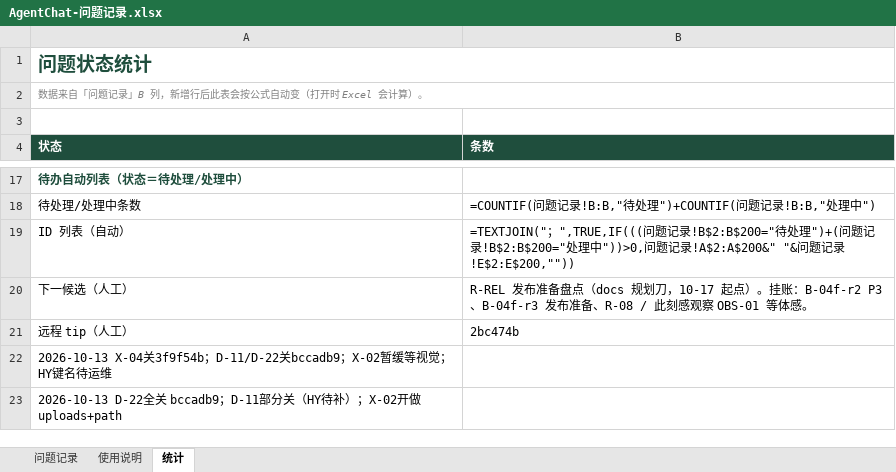
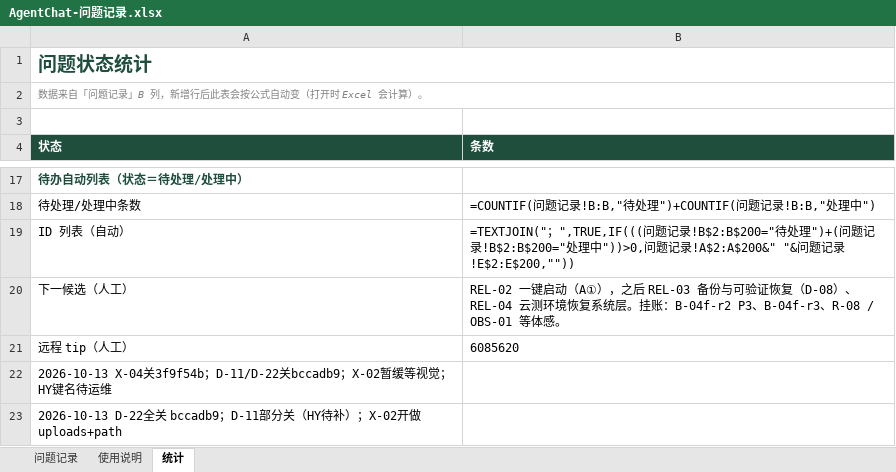
Before and after one commit to 2020638630/agent-chat, an Excel workbook: docs/product/AgentChat-问题记录.xlsx, sheet 统计, drawn as a sheet; only a part is shown, gaps mark what is left out; values as stored, in another font and other column widths than the file's, no borders; formulas without a stored value are shown as written; charts and pictures not drawn; the diff names each change by its address in the sheet, - before the commit and + after, or states it on an @@ line.

```diff
--- a/docs/product/AgentChat-问题记录.xlsx (sheet 统计)
+++ b/docs/product/AgentChat-问题记录.xlsx (sheet 统计)
-B20 (条数): R-REL 发布准备盘点（docs 规划刀，10-17 起点）。挂账：B-04f-r2 P3、B-04f-r3 发布准备、R-08 / 此刻感观察 OBS-01 等体感…
+B20 (条数): REL-02 一键启动（A①），之后 REL-03 备份与可验证恢复（D-08）、REL-04 云测环境恢复系统层。挂账：B-04f-r2 P3、B-04f-r3、R-08 / OBS-01 等体感…
-B21 (条数): 2bc474b
+B21 (条数): 6085620
```
Also changed, not shown: sheet 问题记录, sheet 使用说明, 3 other files.
